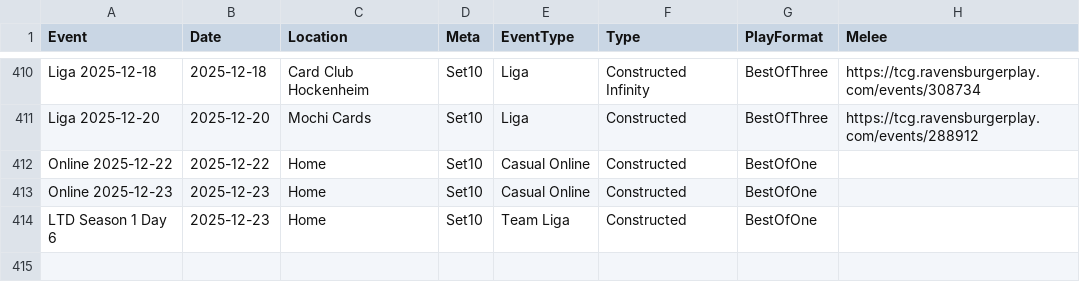
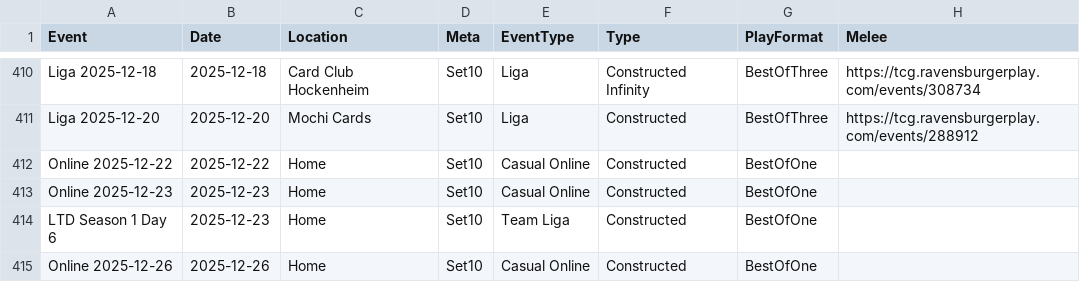
Before and after one commit to shinobi64/lorcana, a CSV file: results/events.csv, drawn as a sheet; only a part is shown, gaps mark what is left out; the diff names each change by its address in the sheet, - before the commit and + after, or states it on an @@ line.

```diff
--- a/results/events.csv
+++ b/results/events.csv
+row 415: Online 2025-12-26 | 2025-12-26 | Home | Set10 | Casual Online | Constructed | BestOfOne
```
Also changed, not shown: results/results.csv.
